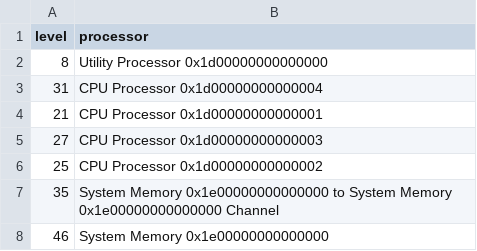
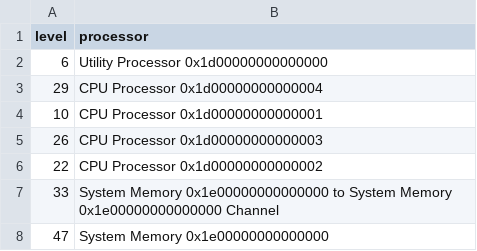
Before and after one commit to akshaysubr/regent-pade, a TSV file: spyprof/legion_prof/legion_prof_processor.tsv, drawn as a sheet.

```diff
--- a/spyprof/legion_prof/legion_prof_processor.tsv
+++ b/spyprof/legion_prof/legion_prof_processor.tsv
@@ -1,8 +1,8 @@
 level	processor
-8	Utility Processor 0x1d00000000000000
-31	CPU Processor 0x1d00000000000004
-21	CPU Processor 0x1d00000000000001
-27	CPU Processor 0x1d00000000000003
-25	CPU Processor 0x1d00000000000002
-35	System Memory 0x1e00000000000000 to System Memory 0x1e00000000000000 Channel
-46	System Memory 0x1e00000000000000
+6	Utility Processor 0x1d00000000000000
+29	CPU Processor 0x1d00000000000004
+10	CPU Processor 0x1d00000000000001
+26	CPU Processor 0x1d00000000000003
+22	CPU Processor 0x1d00000000000002
+33	System Memory 0x1e00000000000000 to System Memory 0x1e00000000000000 Channel
+47	System Memory 0x1e00000000000000
```
Also changed, not shown: spyprof/legion_prof/legion_prof_ops.tsv, 56 other files.
